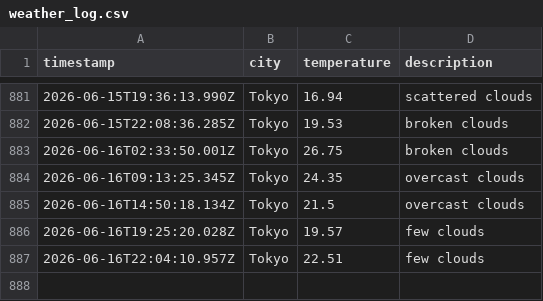
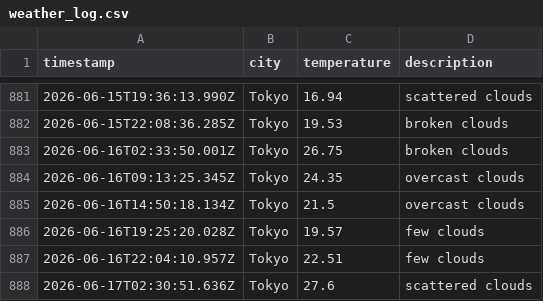
Before and after one commit to UlyssesTyson/Weather-App, a CSV file: data/weather_log.csv, drawn as a sheet; only a part is shown, gaps mark what is left out; the diff names each change by its address in the sheet, - before the commit and + after, or states it on an @@ line.

```diff
--- a/data/weather_log.csv
+++ b/data/weather_log.csv
+row 888: 2026-06-17T02:30:51.636Z | Tokyo | 27.6 | scattered clouds
```
Also changed, not shown: 1 other file.
